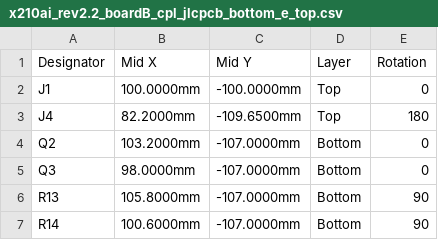
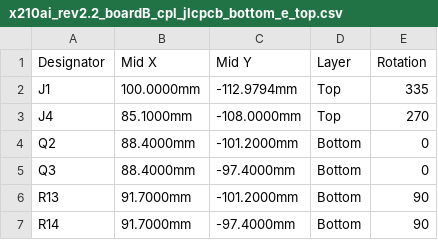
Before and after one commit to marcocancarini/x210ai-rp2040-adapter, a CSV file: produzione/boardB/x210ai_rev2.2_boardB_cpl_jlcpcb_bottom_e_top.csv, drawn as a sheet.

```diff
--- a/produzione/boardB/x210ai_rev2.2_boardB_cpl_jlcpcb_bottom_e_top.csv
+++ b/produzione/boardB/x210ai_rev2.2_boardB_cpl_jlcpcb_bottom_e_top.csv
@@ -1,7 +1,7 @@
 Designator,Mid X,Mid Y,Layer,Rotation
-J1,100.0000mm,-100.0000mm,Top,0
-J4,82.2000mm,-109.6500mm,Top,180
-Q2,103.2000mm,-107.0000mm,Bottom,0
-Q3,98.0000mm,-107.0000mm,Bottom,0
-R13,105.8000mm,-107.0000mm,Bottom,90
-R14,100.6000mm,-107.0000mm,Bottom,90
+J1,100.0000mm,-112.9794mm,Top,335
+J4,85.1000mm,-108.0000mm,Top,270
+Q2,88.4000mm,-101.2000mm,Bottom,0
+Q3,88.4000mm,-97.4000mm,Bottom,0
+R13,91.7000mm,-101.2000mm,Bottom,90
+R14,91.7000mm,-97.4000mm,Bottom,90
```
Also changed, not shown: produzione/boardB/x210ai_rev2.2_boardB_bom_completa_mpn.csv, produzione/boardB/x210ai_rev2.2_boardB_bom_jlcpcb_bottom_e_top.csv, 52 other files.
